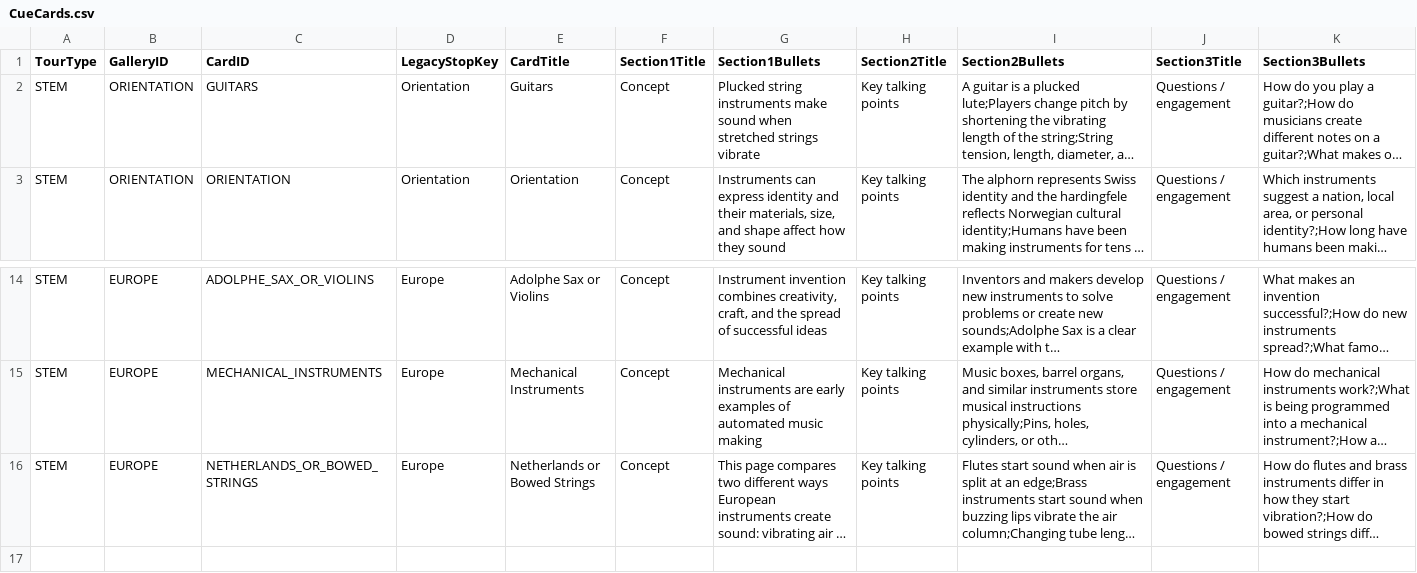
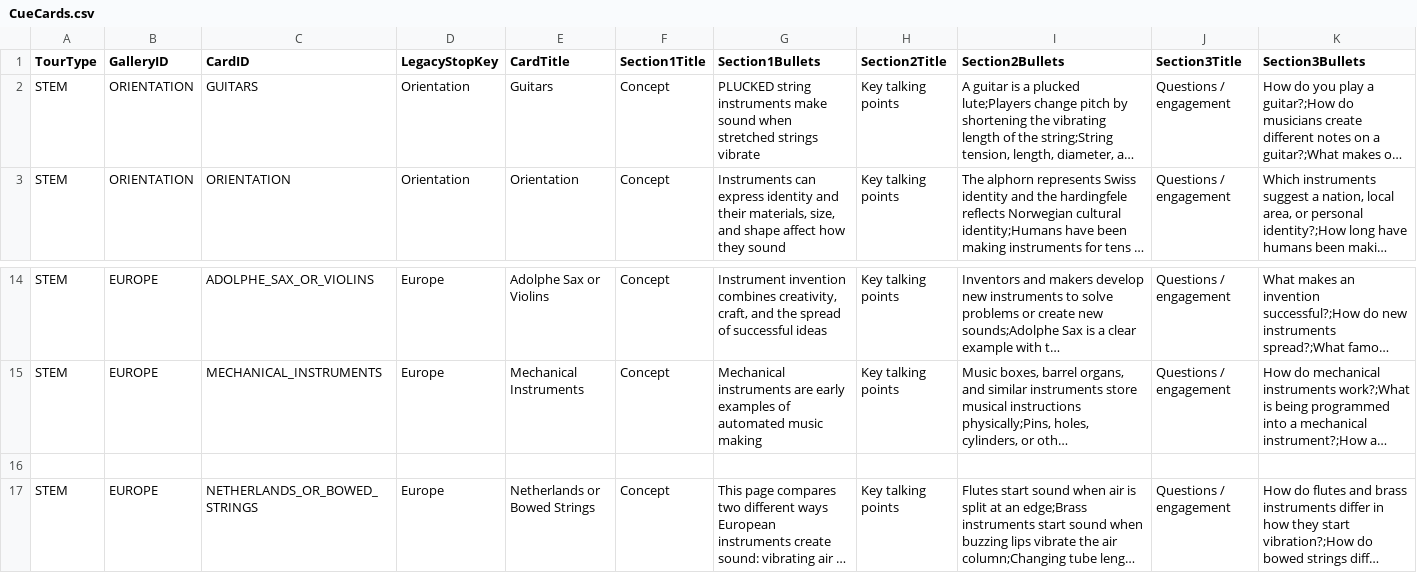
Before and after one commit to KerryOlsson/toursync-data, a CSV file: CueCards.csv, drawn as a sheet; only a part is shown, gaps mark what is left out; long unchanged cells end in …; the diff names each change by its address in the sheet, - before the commit and + after, or states it on an @@ line.

Commit message:
Update CueCards.csv

```diff
--- a/CueCards.csv
+++ b/CueCards.csv
-G2 (Section1Bullets): Plucked string instruments…
+G2 (Section1Bullets): PLUCKED string instruments…
+row 16: (empty)
```
